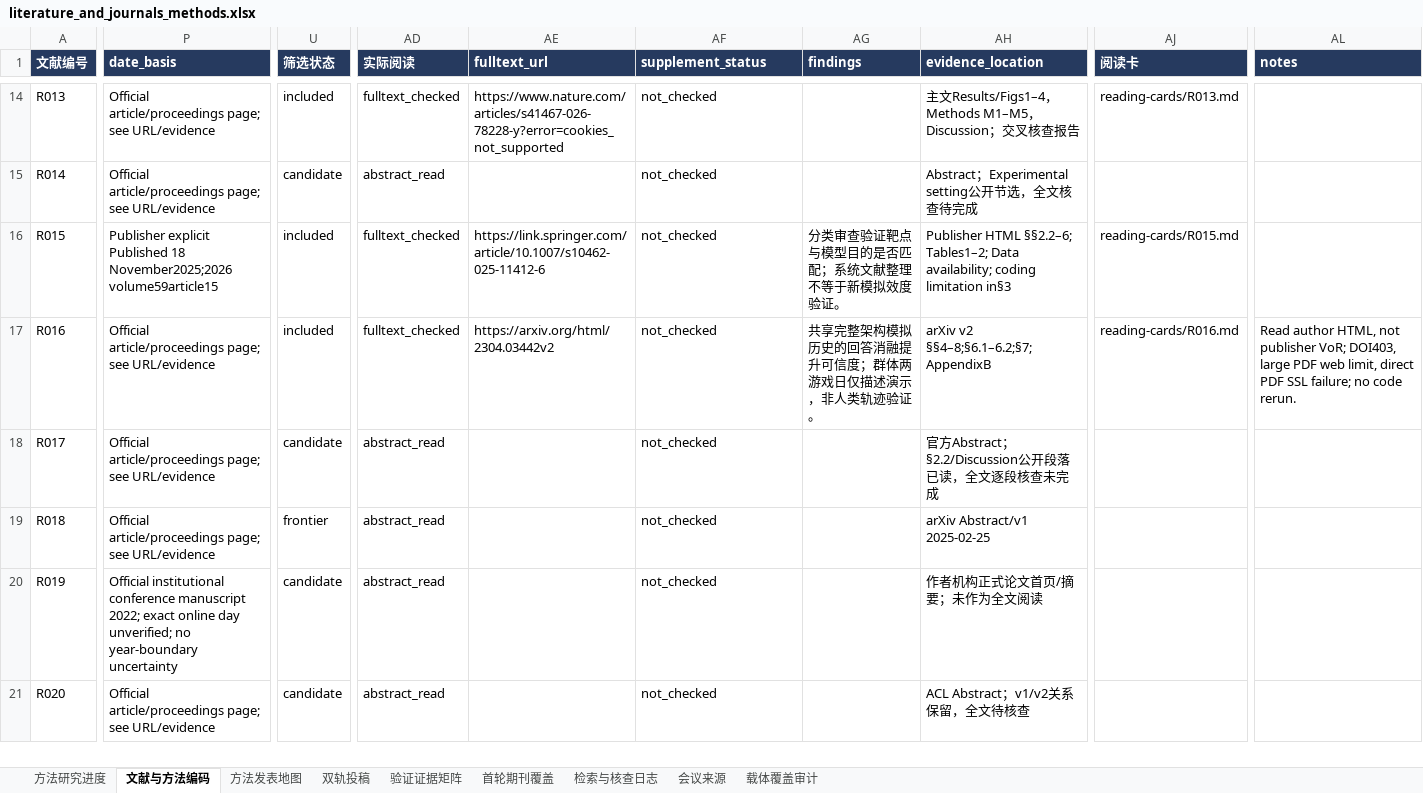
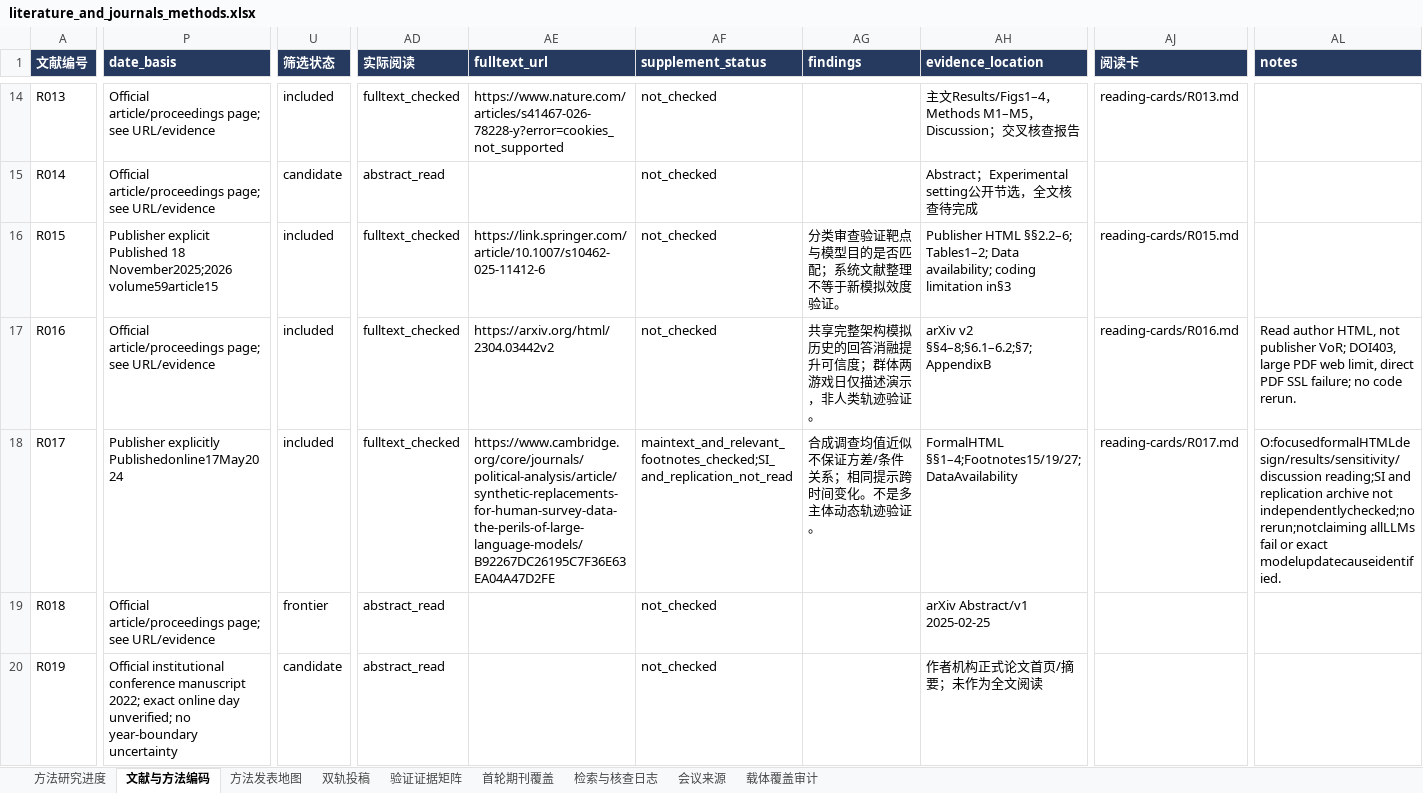
Before and after one commit to BNU-CCR/Agent-EX, an Excel workbook: literature-review/exports/literature_and_journals_methods.xlsx, sheet 文献与方法编码, drawn as a sheet; only a part is shown, gaps mark what is left out; the shorter side is filled out with more unchanged rows; values as stored, in another font and other column widths than the file's, no borders; the diff covers the shown part only; the diff names each change by its address in the sheet, - before the commit and + after, or states it on an @@ line.

Commit message:
research: audit political methodology and network venue evidence (batch O)

```diff
--- a/literature-review/exports/literature_and_journals_methods.xlsx (sheet 文献与方法编码)
+++ b/literature-review/exports/literature_and_journals_methods.xlsx (sheet 文献与方法编码)
-P18 (date_basis): Official article/proceedings page; see URL/evidence
+P18 (date_basis): Publisher explicitly Publishedonline17May2024
-U18 (筛选状态): candidate
+U18 (筛选状态): included
-AD18 (实际阅读): abstract_read
+AD18 (实际阅读): fulltext_checked
-AE18 (fulltext_url): (empty)
+AE18 (fulltext_url): https://www.cambridge.org/core/journals/political-analysis/article/synthetic-replacements-for-human-survey-data-the-perils-of-large-language-models/B92267DC26195C7F36E63EA04A47D2FE
-AF18 (supplement_status): not_checked
+AF18 (supplement_status): maintext_and_relevant_footnotes_checked;SI_and_replication_not_read
-AG18 (findings): (empty)
+AG18 (findings): 合成调查均值近似不保证方差/条件关系；相同提示跨时间变化。不是多主体动态轨迹验证。
-AH18 (evidence_location): 官方Abstract；§2.2/Discussion公开段落已读，全文逐段核查未完成
+AH18 (evidence_location): FormalHTML §§1–4;Footnotes15/19/27;DataAvailability
-AJ18 (阅读卡): (empty)
+AJ18 (阅读卡): reading-cards/R017.md
-AL18 (notes): (empty)
+AL18 (notes): O:focusedformalHTMLdesign/results/sensitivity/discussion reading;SI and replication archive not independentlychecked;no rerun;notclaiming allLLMs fail or exact modelupdatecauseidentified.
```
Also changed, not shown: 1 added row and 7 edited cells elsewhere in this sheet, sheet 检索与核查日志, sheet 方法发表地图, sheet 验证证据矩阵, sheet 双轨投稿, sheet 载体覆盖审计, sheet 方法研究进度, formulas that keep their value, 22 other files.
